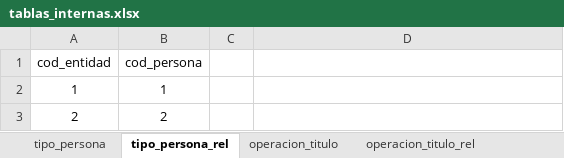
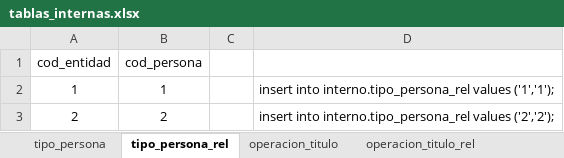
Before and after one commit to Soulcito/finReport, an Excel workbook: Analisis/Tablas_internas/tablas_internas.xlsx, sheet tipo_persona_rel, drawn as a sheet; values as stored, in another font and other column widths than the file's, no borders; the diff names each change by its address in the sheet, - before the commit and + after, or states it on an @@ line.

```diff
--- a/Analisis/Tablas_internas/tablas_internas.xlsx (sheet tipo_persona_rel)
+++ b/Analisis/Tablas_internas/tablas_internas.xlsx (sheet tipo_persona_rel)
-D2: (empty)
+D2: insert into interno.tipo_persona_rel values ('1','1');
-D3: (empty)
+D3: insert into interno.tipo_persona_rel values ('2','2');
```
Also changed, not shown: sheet tabla_banco_126_rel, sheet tabla_banco_126, sheet operacion_titulo_rel, sheet operacion_titulo, sheet tipo_deudor_rel, sheet tipo_persona, 1 more sheet, Analisis/Interfaces/interfaces.xlsx, 9 other files.
